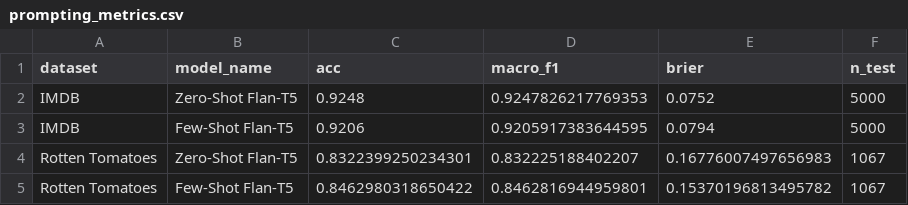
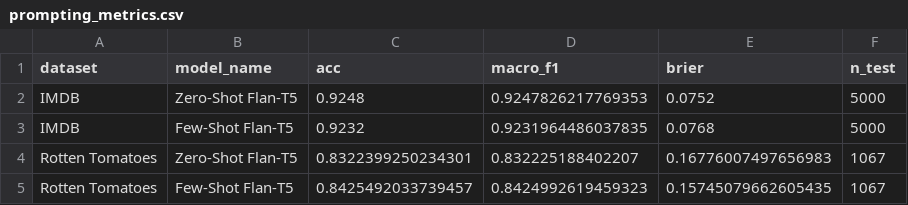
Before and after one commit to avrilmohh/dsa4213project, a CSV file: results/tables/prompting_metrics.csv, drawn as a sheet.

```diff
--- a/results/tables/prompting_metrics.csv
+++ b/results/tables/prompting_metrics.csv
@@ -2,4 +2,4 @@ dataset,model_name,acc,macro_f1,brier,n_test
 IMDB,Zero-Shot Flan-T5,0.9248,0.9247826217769353,0.0752,5000
-IMDB,Few-Shot Flan-T5,0.9206,0.9205917383644595,0.0794,5000
+IMDB,Few-Shot Flan-T5,0.9232,0.9231964486037835,0.0768,5000
 Rotten Tomatoes,Zero-Shot Flan-T5,0.8322399250234301,0.832225188402207,0.16776007497656983,1067
-Rotten Tomatoes,Few-Shot Flan-T5,0.8462980318650422,0.8462816944959801,0.15370196813495782,1067
+Rotten Tomatoes,Few-Shot Flan-T5,0.8425492033739457,0.8424992619459323,0.15745079662605435,1067
```
Also changed, not shown: results/tables/few_shot_ablation_results.csv, 7 other files.
